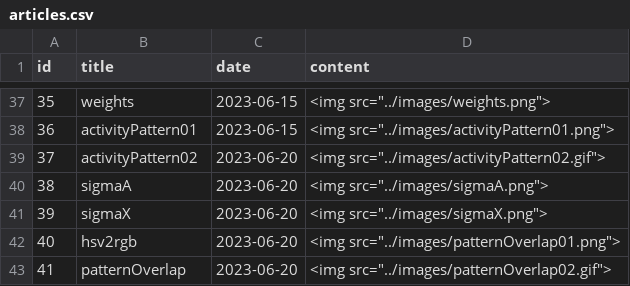
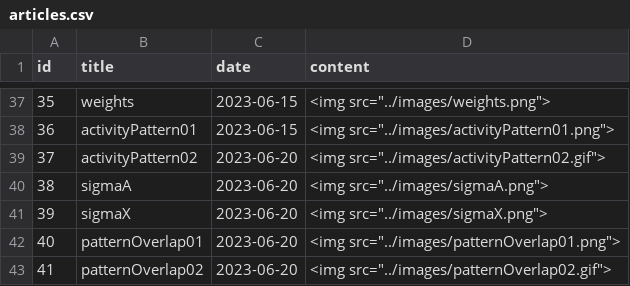
Before and after one commit to epochlab/epochlab.github.io, a CSV file: articles.csv, drawn as a sheet; only a part is shown, gaps mark what is left out.

Commit message:
Update articles

```diff
--- a/articles.csv
+++ b/articles.csv
@@ -41,3 +41,3 @@ id,title,date,content
 39,sigmaX,2023-06-20,<img src="../images/sigmaX.png">
-40,hsv2rgb,2023-06-20,<img src="../images/patternOverlap01.png">
-41,patternOverlap,2023-06-20,<img src="../images/patternOverlap02.gif">
+40,patternOverlap01,2023-06-20,<img src="../images/patternOverlap01.png">
+41,patternOverlap02,2023-06-20,<img src="../images/patternOverlap02.gif">
```
Also changed, not shown: 3 other files.
